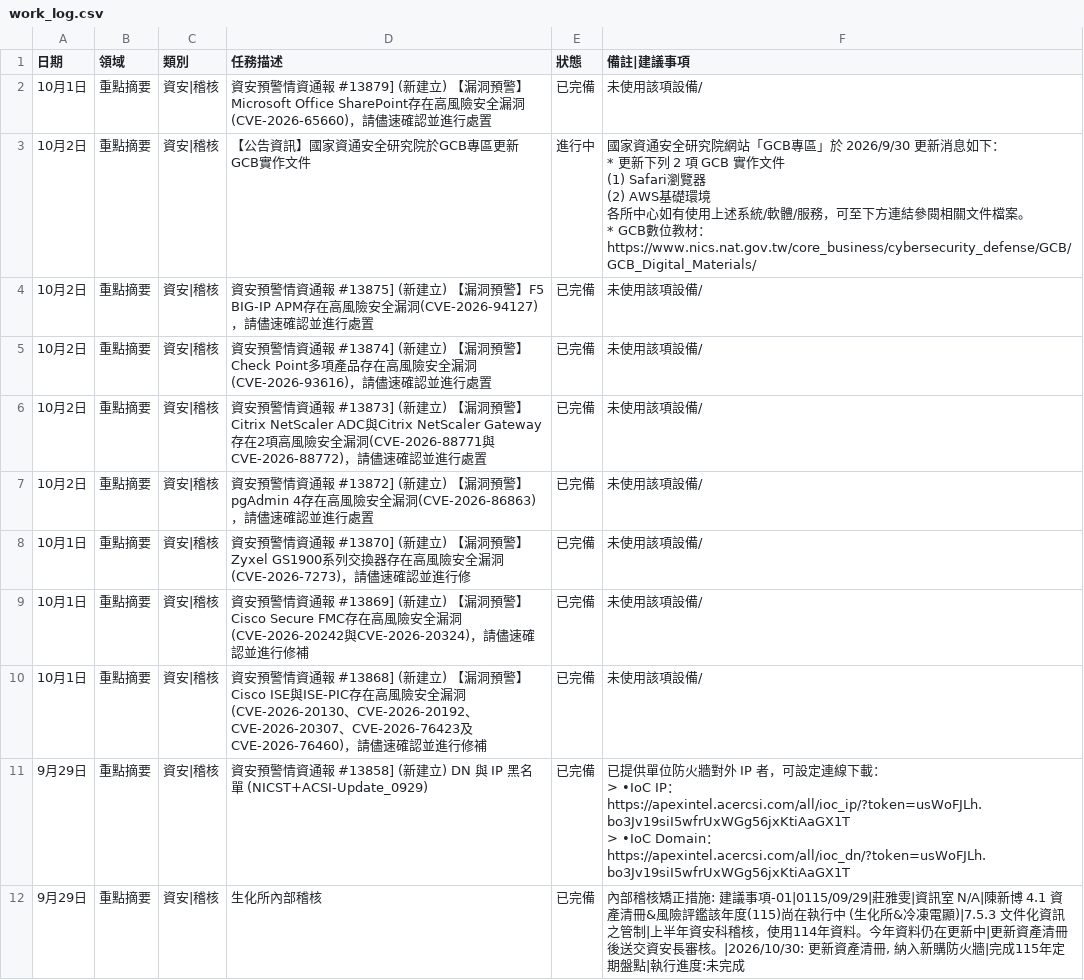
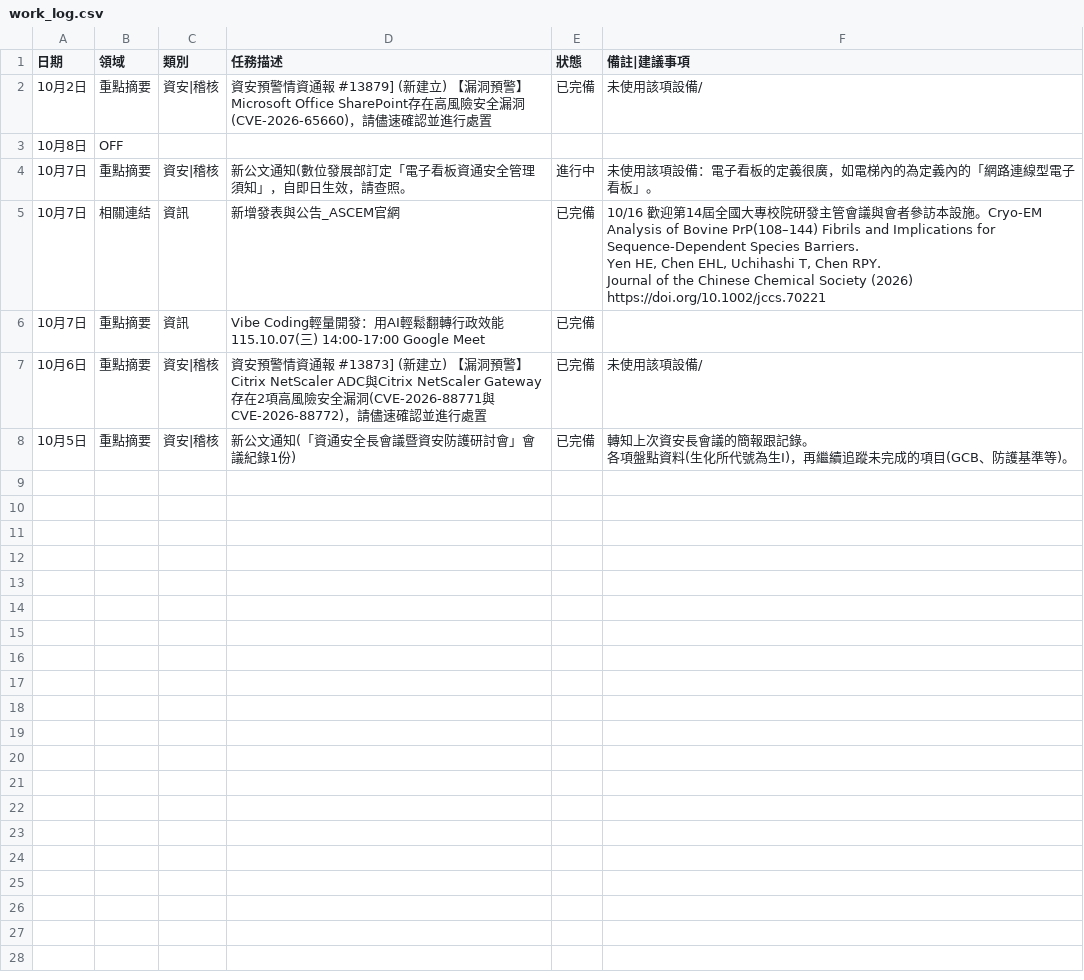
Before and after one commit to meokchen/ASCEM_Weekly_Report, a CSV file: work_log.csv, drawn as a sheet.

```diff
--- a/work_log.csv
+++ b/work_log.csv
@@ -1,20 +1,12 @@
 日期,領域,類別,任務描述,狀態,備註|建議事項
-10月1日,重點摘要,資安|稽核,資安預警情資通報 #13879] (新建立) 【漏洞預警】Microsoft Office SharePoint存在高風險安全漏洞(CVE-2026-65660)，請儘速確認並進行處置,已完備,未使用該項設備/
-10月2日,重點摘要,資安|稽核,【公告資訊】國家資通安全研究院於GCB專區更新GCB實作文件,進行中,"國家資通安全研究院網站「GCB專區」於 2026/9/30 更新消息如下：
-* 更新下列 2 項 GCB 實作文件
-(1)　Safari瀏覽器
-(2)　AWS基礎環境
-
-各所中心如有使用上述系統/軟體/服務，可至下方連結參閱相關文件檔案。
-* GCB數位教材：https://www.nics.nat.gov.tw/core_business/cybersecurity_defense/GCB/GCB_Digital_Materials/"
-10月2日,重點摘要,資安|稽核,資安預警情資通報 #13875] (新建立) 【漏洞預警】F5 BIG-IP APM存在高風險安全漏洞(CVE-2026-94127)，請儘速確認並進行處置,已完備,未使用該項設備/
-10月2日,重點摘要,資安|稽核,資安預警情資通報 #13874] (新建立) 【漏洞預警】Check Point多項產品存在高風險安全漏洞(CVE-2026-93616)，請儘速確認並進行處置,已完備,未使用該項設備/
-10月2日,重點摘要,資安|稽核,資安預警情資通報 #13873] (新建立) 【漏洞預警】Citrix NetScaler ADC與Citrix NetScaler Gateway存在2項高風險安全漏洞(CVE-2026-88771與CVE-2026-88772)，請儘速確認並進行處置,已完備,未使用該項設備/
-10月2日,重點摘要,資安|稽核, 資安預警情資通報 #13872] (新建立) 【漏洞預警】pgAdmin 4存在高風險安全漏洞(CVE-2026-86863)，請儘速確認並進行處置,已完備,未使用該項設備/
-10月1日,重點摘要,資安|稽核,資安預警情資通報 #13870] (新建立) 【漏洞預警】Zyxel GS1900系列交換器存在高風險安全漏洞(CVE-2026-7273)，請儘速確認並進行修,已完備,未使用該項設備/
-10月1日,重點摘要,資安|稽核,資安預警情資通報 #13869] (新建立) 【漏洞預警】Cisco Secure FMC存在高風險安全漏洞(CVE-2026-20242與CVE-2026-20324)，請儘速確認並進行修補,已完備,未使用該項設備/
-10月1日,重點摘要,資安|稽核,資安預警情資通報 #13868] (新建立) 【漏洞預警】Cisco ISE與ISE-PIC存在高風險安全漏洞(CVE-2026-20130、CVE-2026-20192、CVE-2026-20307、CVE-2026-76423及CVE-2026-76460)，請儘速確認並進行修補,已完備,未使用該項設備/
-9月29日,重點摘要,資安|稽核,資安預警情資通報 #13858] (新建立) DN 與 IP 黑名單 (NICST+ACSI-Update_0929),已完備," 已提供單位防火牆對外 IP 者，可設定連線下載：
-> •IoC IP：https://apexintel.acercsi.com/all/ioc_ip/?token=usWoFJLh.bo3Jv19siI5wfrUxWGg56jxKtiAaGX1T
-> •IoC Domain：https://apexintel.acercsi.com/all/ioc_dn/?token=usWoFJLh.bo3Jv19siI5wfrUxWGg56jxKtiAaGX1T"
-9月29日,重點摘要,資安|稽核,生化所內部稽核,已完備,"內部稽核矯正措施: 建議事項-01|0115/09/29|莊雅雯|資訊室	N/A|陳新博	4.1 資產清冊&風險評鑑該年度(115)尚在執行中 (生化所&冷凍電顯)|7.5.3 文件化資訊之管制|上半年資安科稽核，使用114年資料。今年資料仍在更新中|更新資產清冊後送交資安長審核。|2026/10/30: 更新資產清冊, 納入新購防火牆|完成115年定期盤點|執行進度:未完成											"
+10月2日,重點摘要,資安|稽核,資安預警情資通報 #13879] (新建立) 【漏洞預警】Microsoft Office SharePoint存在高風險安全漏洞(CVE-2026-65660)，請儘速確認並進行處置,已完備,未使用該項設備/
+10月8日,OFF,,,,
+10月7日,重點摘要,資安|稽核,新公文通知(數位發展部訂定「電子看板資通安全管理須知」，自即日生效，請查照。,進行中,未使用該項設備：電子看板的定義很廣，如電梯內的為定義內的「網路連線型電子看板」。
+10月7日,相關連結,資訊,新增發表與公告_ASCEM官網,已完備,"10/16 歡迎第14屆全國大專校院研發主管會議與會者參訪本設施。Cryo-EM Analysis of Bovine PrP(108–144) Fibrils and Implications for Sequence-Dependent Species Barriers.
+Yen HE, Chen EHL, Uchihashi T, Chen RPY.
+Journal of the Chinese Chemical Society (2026)
+https://doi.org/10.1002/jccs.70221"
+10月7日,重點摘要,資訊,Vibe Coding輕量開發：用AI輕鬆翻轉行政效能 115.10.07(三) 14:00-17:00 Google Meet,已完備,
+10月6日,重點摘要,資安|稽核, 資安預警情資通報 #13873] (新建立) 【漏洞預警】Citrix NetScaler ADC與Citrix NetScaler Gateway存在2項高風險安全漏洞(CVE-2026-88771與CVE-2026-88772)，請儘速確認並進行處置,已完備,未使用該項設備/
+10月5日,重點摘要,資安|稽核,新公文通知(「資通安全長會議暨資安防護研討會」會議紀錄1份),已完備,"轉知上次資安長會議的簡報跟記錄。
+各項盤點資料(生化所代號為生I)，再繼續追蹤未完成的項目(GCB、防護基準等)。"
```
Also changed, not shown: 1 other file.
